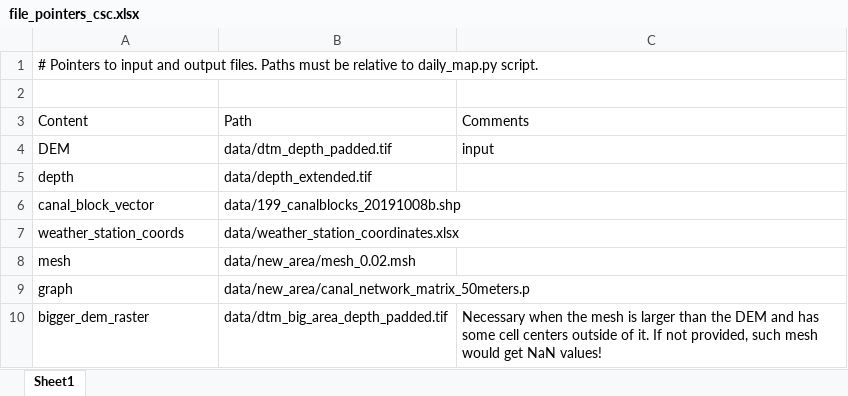
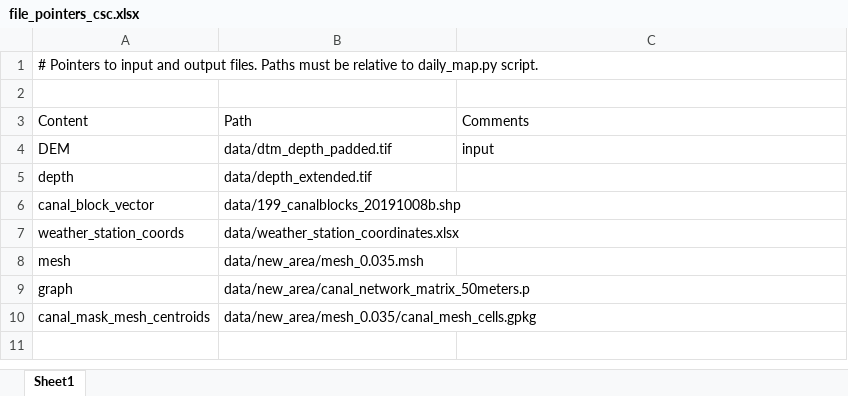
Before and after one commit to Txart/block_effectiveness, an Excel workbook: file_pointers_csc.xlsx, sheet Sheet1, drawn as a sheet; values as stored, in another font and other column widths than the file's, no borders; removed rows and columns are numbered as before the commit, all else as after; the diff names each change by its address in the sheet, - before the commit and + after, or states it on an @@ line.

```diff
--- a/file_pointers_csc.xlsx (sheet Sheet1)
+++ b/file_pointers_csc.xlsx (sheet Sheet1)
-B8: data/new_area/mesh_0.02.msh
+B8: data/new_area/mesh_0.035.msh
-row 10: bigger_dem_raster | data/dtm_big_area_depth_padded.tif | Necessary when the mesh is larger than the DEM and has some cell centers outside of it. If not provided, such mesh would get NaN values!
+row 10: canal_mask_mesh_centroids | data/new_area/mesh_0.035/canal_mesh_cells.gpkg
```
Also changed, not shown: file_pointers.xlsx, 2 other files.
